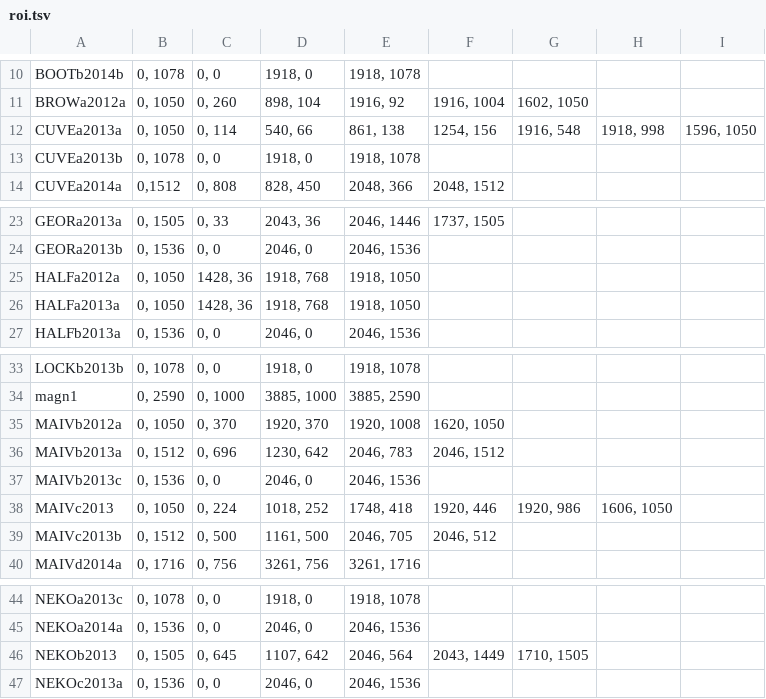
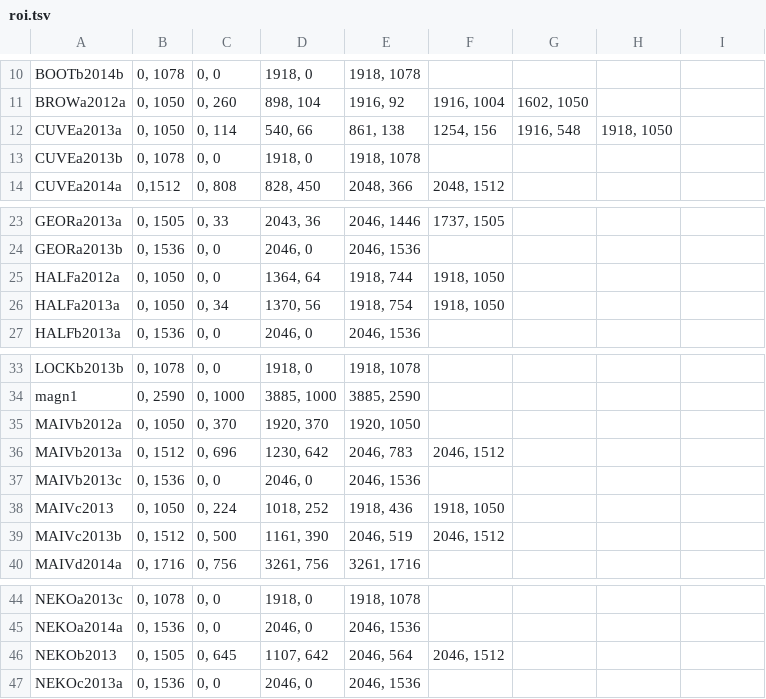
Before and after one commit to zooniverse/penguinwatch, a TSV file: public/roi.tsv, drawn as a sheet; only a part is shown, gaps mark what is left out.

```diff
--- a/public/roi.tsv
+++ b/public/roi.tsv
@@ -11,3 +11,3 @@ BOOTb2014b	0, 1078	0, 0	1918, 0	1918, 1078
 BROWa2012a	0, 1050	0, 260	898, 104	1916, 92	1916, 1004	1602, 1050		
-CUVEa2013a	0, 1050	0, 114	540, 66	861, 138	1254, 156	1916, 548	1918, 998	1596, 1050
+CUVEa2013a	0, 1050	0, 114	540, 66	861, 138	1254, 156	1916, 548	1918, 1050	
 CUVEa2013b	0, 1078	0, 0	1918, 0	1918, 1078				
@@ -24,4 +24,4 @@ GEORa2013a	0, 1505	0, 33	2043, 36	2046, 1446	1737, 1505
 GEORa2013b	0, 1536	0, 0	2046, 0	2046, 1536				
-HALFa2012a	0, 1050	1428, 36	1918, 768	1918, 1050				
-HALFa2013a	0, 1050	1428, 36	1918, 768	1918, 1050				
+HALFa2012a	0, 1050	0, 0	1364, 64	1918, 744	1918, 1050			
+HALFa2013a	0, 1050	0, 34	1370, 56	1918, 754	1918, 1050			
 HALFb2013a	0, 1536	0, 0	2046, 0	2046, 1536				
@@ -34,7 +34,7 @@ LOCKb2013b	0, 1078	0, 0	1918, 0	1918, 1078
 magn1	0, 2590	0, 1000	3885, 1000	3885, 2590				
-MAIVb2012a	0, 1050	0, 370	1920, 370	1920, 1008	1620, 1050			
+MAIVb2012a	0, 1050	0, 370	1920, 370	1920, 1050				
 MAIVb2013a	0, 1512	0, 696	1230, 642	2046, 783	2046, 1512			
 MAIVb2013c	0, 1536	0, 0	2046, 0	2046, 1536				
-MAIVc2013	0, 1050	0, 224	1018, 252	1748, 418	1920, 446	1920, 986	1606, 1050	
-MAIVc2013b	0, 1512	0, 500	1161, 500	2046, 705	2046, 512			
+MAIVc2013	0, 1050	0, 224	1018, 252	1918, 436	1918, 1050			
+MAIVc2013b	0, 1512	0, 500	1161, 390	2046, 519	2046, 1512			
 MAIVd2014a	0, 1716	0, 756	3261, 756	3261, 1716				
@@ -45,3 +45,3 @@ NEKOa2013c	0, 1078	0, 0	1918, 0	1918, 1078
 NEKOa2014a	0, 1536	0, 0	2046, 0	2046, 1536				
-NEKOb2013	0, 1505	0, 645	1107, 642	2046, 564	2043, 1449	1710, 1505		
+NEKOb2013	0, 1505	0, 645	1107, 642	2046, 564	2046, 1512			
 NEKOc2013a	0, 1536	0, 0	2046, 0	2046, 1536				
```
Also changed, not shown: 1 other file.
